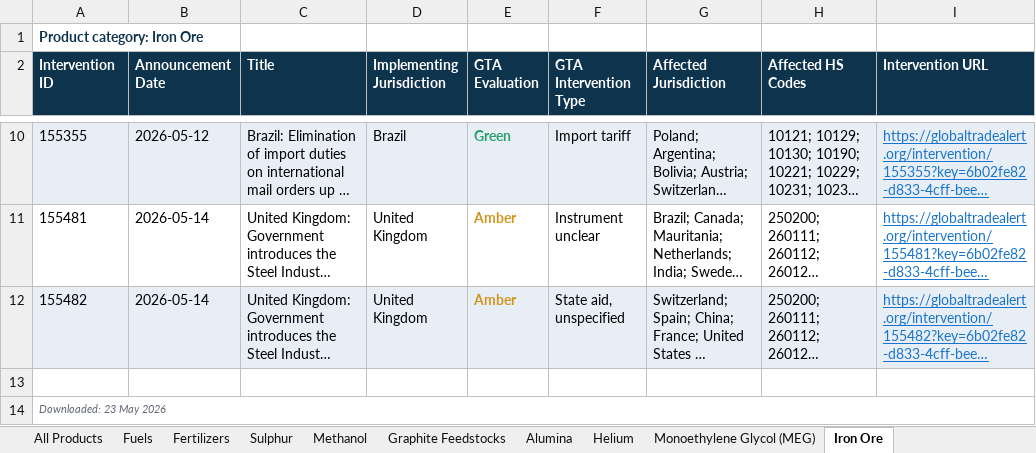
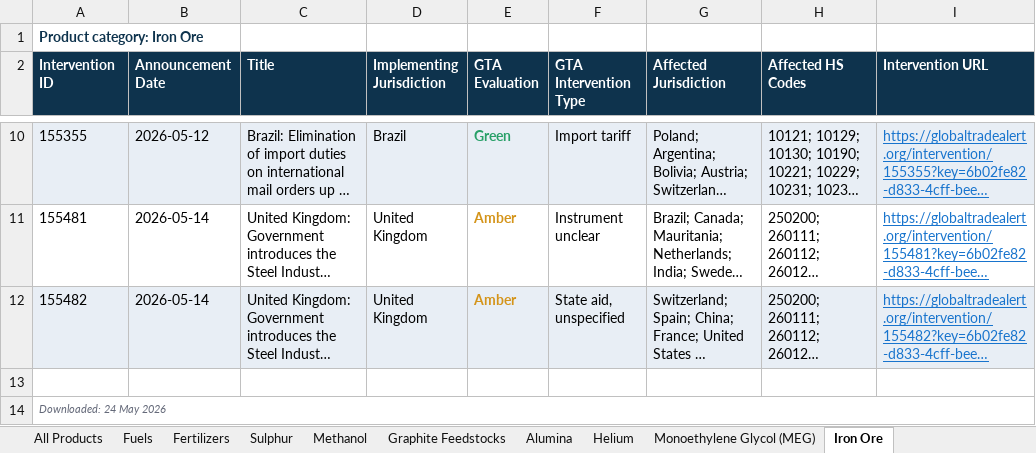
Before and after one commit to anaelenasc/strategic-inputs-monitor, an Excel workbook: data/interventions.xlsx, sheet Iron Ore, drawn as a sheet; only a part is shown, gaps mark what is left out; long unchanged cells end in …; values as stored, in another font and other column widths than the file's, no borders; the diff names each change by its address in the sheet, - before the commit and + after, or states it on an @@ line.

```diff
--- a/data/interventions.xlsx (sheet Iron Ore)
+++ b/data/interventions.xlsx (sheet Iron Ore)
-A14 (Intervention ID): Downloaded: 23 May 2026
+A14 (Intervention ID): Downloaded: 24 May 2026
```
Also changed, not shown: sheet Sulphur, sheet Monoethylene Glycol (MEG), sheet Methanol, sheet Fertilizers, sheet Graphite Feedstocks, sheet Alumina, 3 more sheets, 1 other file.
